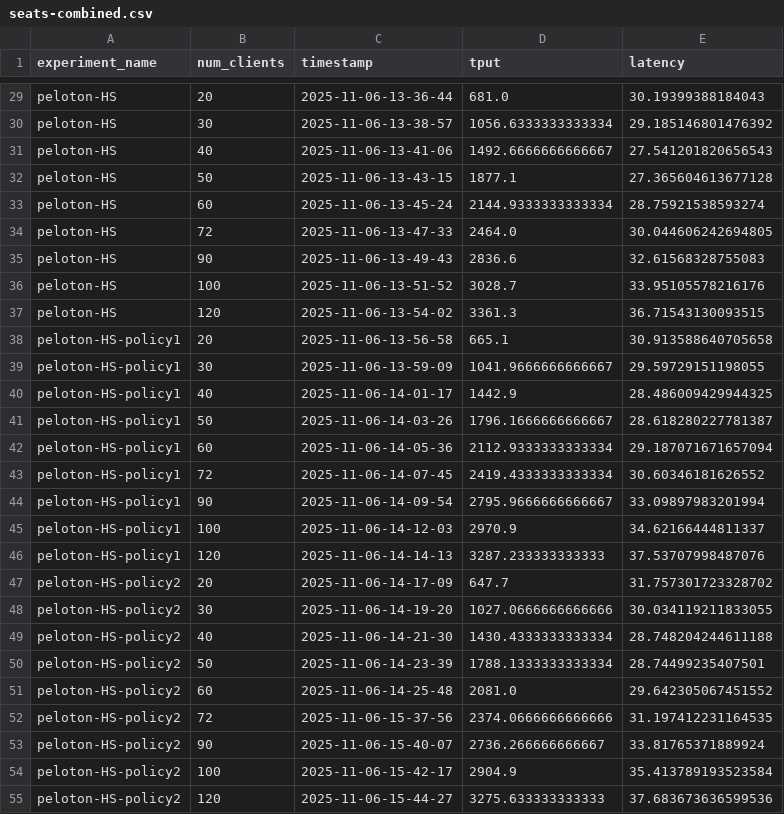
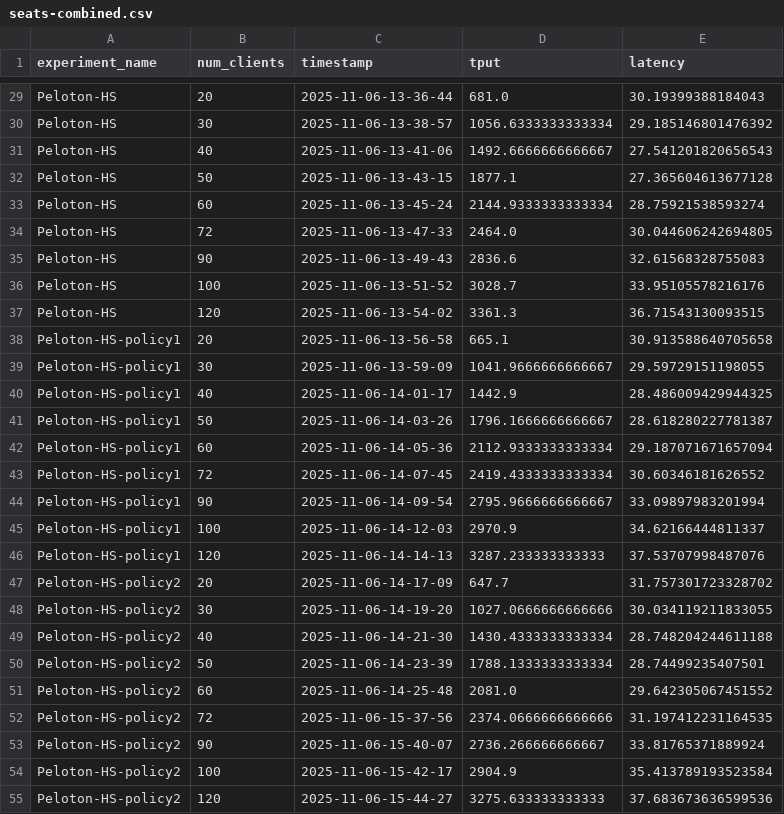
Before and after one commit to ATLi2001/Sintr-Artifact, a CSV file: experiment-results/1-Workloads/Seats/Combined/seats-combined.csv, drawn as a sheet; only a part is shown, gaps mark what is left out; the diff covers the shown part only; the diff names each change by its address in the sheet, - before the commit and + after, or states it on an @@ line.

```diff
--- a/experiment-results/1-Workloads/Seats/Combined/seats-combined.csv
+++ b/experiment-results/1-Workloads/Seats/Combined/seats-combined.csv
-A29:A37 (experiment_name): peloton-HS
+A29:A37 (experiment_name): Peloton-HS
-A38:A46 (experiment_name): peloton-HS-policy1
+A38:A46 (experiment_name): Peloton-HS-policy1
-A47:A55 (experiment_name): peloton-HS-policy2
+A47:A55 (experiment_name): Peloton-HS-policy2
```
Also changed, not shown: 54 edited cells elsewhere in this file, experiment-results/1-Workloads/TPCC-SQL/Combined/tpcc-sql-combined.csv, experiment-results/2-Microbenchmarks/1-Vary-Policy/RW-SQL-U/latency_throughput-2025-11-13-14-21-26.csv, 2 other files.
